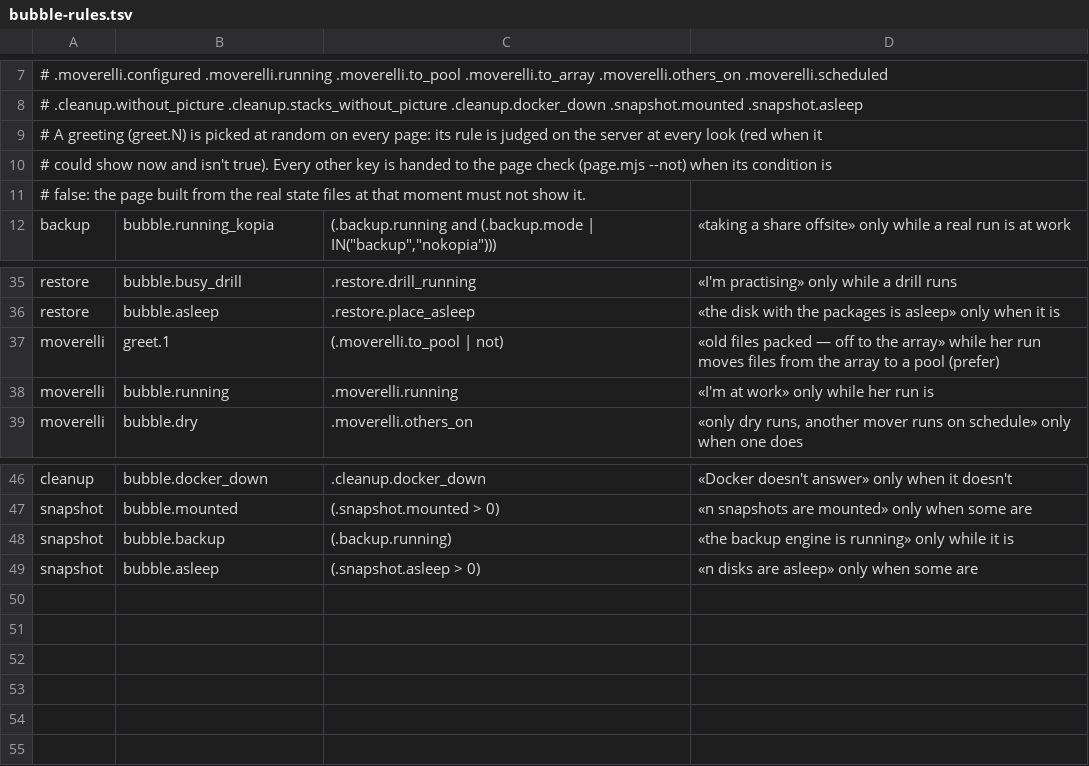
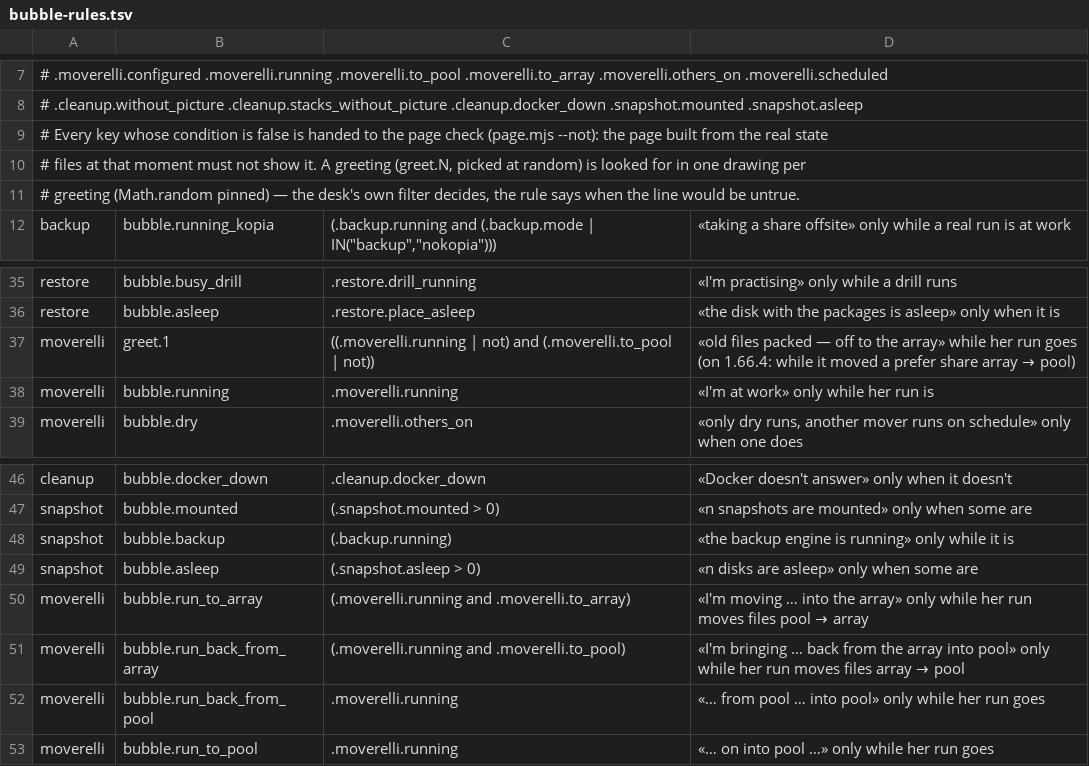
Before and after one commit to dropnook/UnraidSecretaryOffice, a TSV file: tools/scenarios/bubble-rules.tsv, drawn as a sheet; only a part is shown, gaps mark what is left out.

Commit message:
Scenarios H5: greetings judged on the page (drawn once per greeting, Math.random pinned) like every other line; Ms. Moverelli's new run bubbles in the rules; her run card judged as the range of files % and bytes % against the disks; OF-UPDATE with a release's .plg, the same version reported as such; OF-REMOVE-REINSTALL by file names and with its cron lines live; the second update awaits no restart

```diff
--- a/tools/scenarios/bubble-rules.tsv
+++ b/tools/scenarios/bubble-rules.tsv
@@ -8,5 +8,5 @@
 # .cleanup.without_picture .cleanup.stacks_without_picture .cleanup.docker_down  .snapshot.mounted .snapshot.asleep
-# A greeting (greet.N) is picked at random on every page: its rule is judged on the server at every look (red when it
-# could show now and isn't true). Every other key is handed to the page check (page.mjs --not) when its condition is
-# false: the page built from the real state files at that moment must not show it.
+# Every key whose condition is false is handed to the page check (page.mjs --not): the page built from the real state
+# files at that moment must not show it. A greeting (greet.N, picked at random) is looked for in one drawing per
+# greeting (Math.random pinned) — the desk's own filter decides, the rule says when the line would be untrue.
 backup	bubble.running_kopia	(.backup.running and (.backup.mode | IN("backup","nokopia")))	«taking a share offsite» only while a real run is at work
@@ -36,3 +36,3 @@ restore	bubble.busy_drill	.restore.drill_running	«I'm practising» only while a
 restore	bubble.asleep	.restore.place_asleep	«the disk with the packages is asleep» only when it is
-moverelli	greet.1	(.moverelli.to_pool | not)	«old files packed — off to the array» while her run moves files from the array to a pool (prefer)
+moverelli	greet.1	((.moverelli.running | not) and (.moverelli.to_pool | not))	«old files packed — off to the array» while her run goes (on 1.66.4: while it moved a prefer share array → pool)
 moverelli	bubble.running	.moverelli.running	«I'm at work» only while her run is
@@ -49 +49,5 @@ snapshot	bubble.backup	(.backup.running)	«the backup engine is running» only w
 snapshot	bubble.asleep	(.snapshot.asleep > 0)	«n disks are asleep» only when some are
+moverelli	bubble.run_to_array	(.moverelli.running and .moverelli.to_array)	«I'm moving … into the array» only while her run moves files pool → array
+moverelli	bubble.run_back_from_array	(.moverelli.running and .moverelli.to_pool)	«I'm bringing … back from the array into pool» only while her run moves files array → pool
+moverelli	bubble.run_back_from_pool	.moverelli.running	«… from pool … into pool» only while her run goes
+moverelli	bubble.run_to_pool	.moverelli.running	«… on into pool …» only while her run goes
```
Also changed, not shown: 3 other files.
